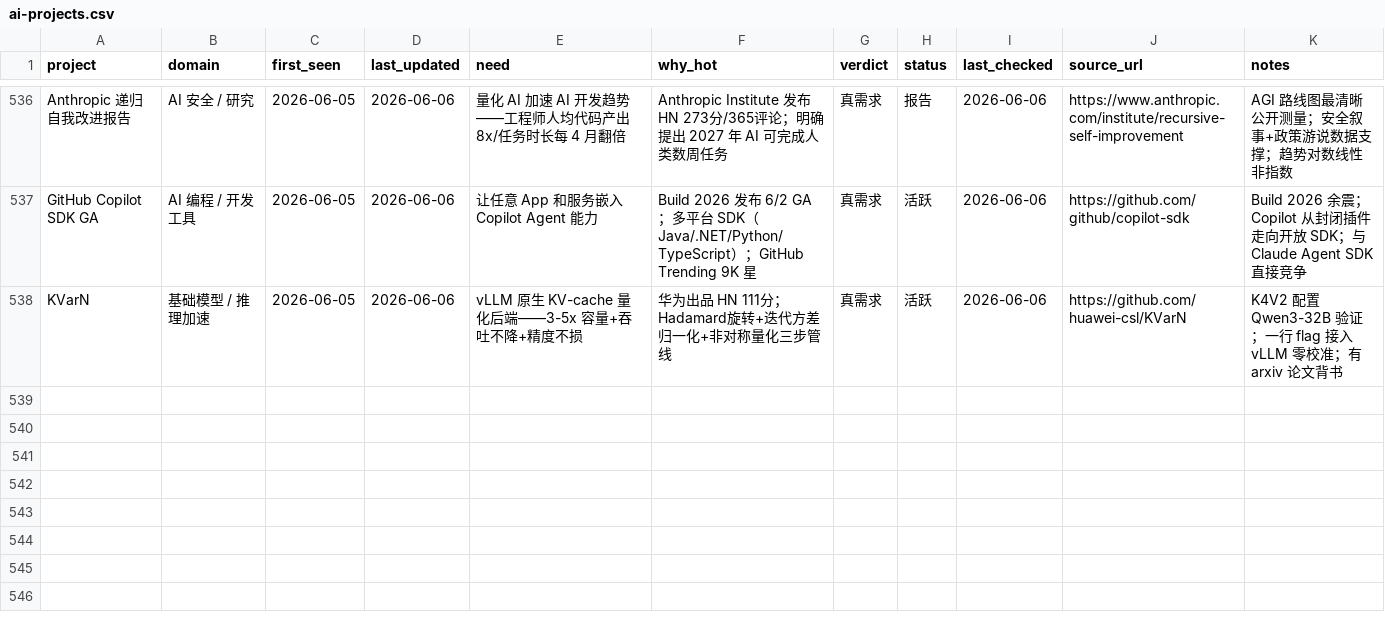
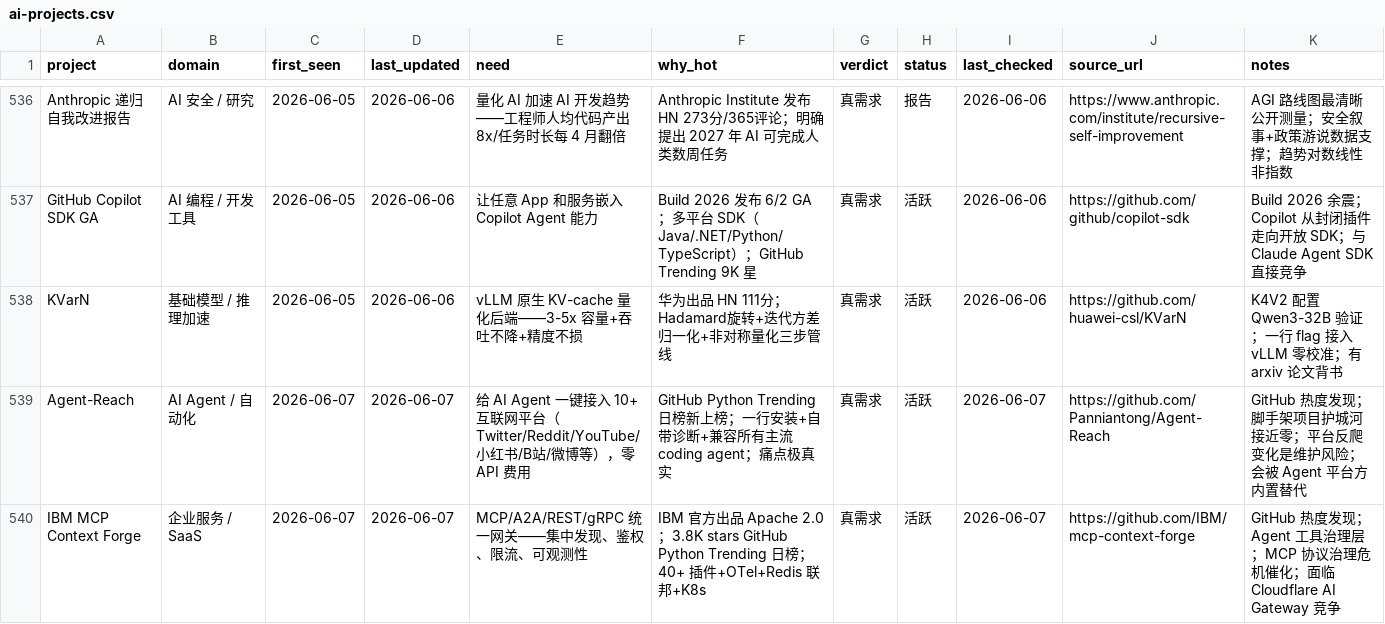
Before and after one commit to KuumaSan/AIProducts, a CSV file: tracking/ai-projects.csv, drawn as a sheet; only a part is shown, gaps mark what is left out; the diff covers the shown part only; the diff names each change by its address in the sheet, - before the commit and + after, or states it on an @@ line.

Commit message:
Daily AI tracker update 2026-06-07

```diff
--- a/tracking/ai-projects.csv
+++ b/tracking/ai-projects.csv
+row 539: Agent-Reach | AI Agent / 自动化 | 2026-06-07 | 2026-06-07 | 给 AI Agent 一键接入 10+ 互联网平台（Twitter/Reddit/YouTube/小红书/B站/微博等），零 API 费用 | GitHub Python Trending 日榜新上榜；一行安装+自带诊断+兼容所有主流 coding agent；痛点极真实 | 真需求 | 活跃 | 2026-06-07 | https://github.com/Panniantong/Agent-Reach | GitHub 热度发现；脚手架项目护城河接近零；平台反爬变化是维护风险；会被 Agent 平台方内置替代
+row 540: IBM MCP Context Forge | 企业服务 / SaaS | 2026-06-07 | 2026-06-07 | MCP/A2A/REST/gRPC 统一网关——集中发现、鉴权、限流、可观测性 | IBM 官方出品 Apache 2.0；3.8K stars GitHub Python Trending 日榜；40+ 插件+OTel+Redis 联邦+K8s | 真需求 | 活跃 | 2026-06-07 | https://github.com/IBM/mcp-context-forge | GitHub 热度发现；Agent 工具治理层；MCP 协议治理危机催化；面临 Cloudflare AI Gateway 竞争
```
Also changed, not shown: 1 added row and 5 edited cells elsewhere in this file.
